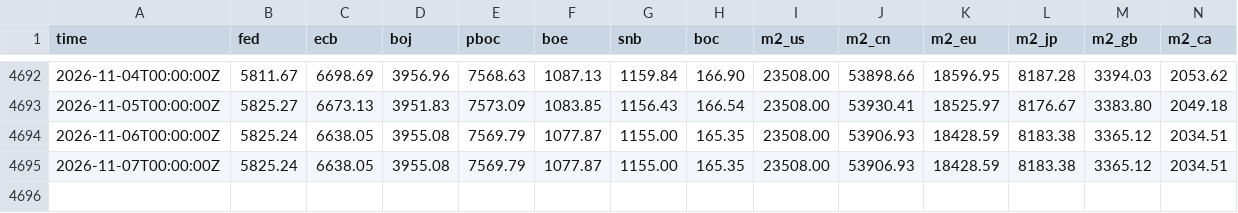
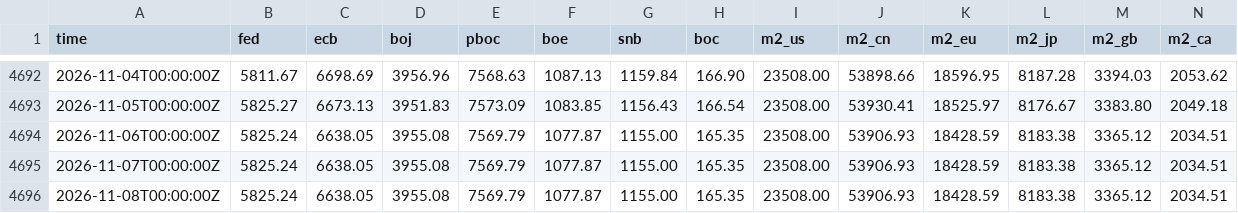
Before and after one commit to GnocchisCrypto/gnl-liquidity-data, a CSV file: gnl.csv, drawn as a sheet; only a part is shown, gaps mark what is left out; rows hold the shown columns only; the diff names each change by its address in the sheet, - before the commit and + after, or states it on an @@ line.

```diff
--- a/gnl.csv
+++ b/gnl.csv
+row 4696: 2026-11-08T00:00:00Z | 5825.24 | 6638.05 | 3955.08 | 7569.79 | 1077.87 | 1155.00 | 165.35 | 23508.00 | 53906.93 | 18428.59 | 8183.38 | 3365.12 | 2034.51
```
Also changed, not shown: 1 other file.
